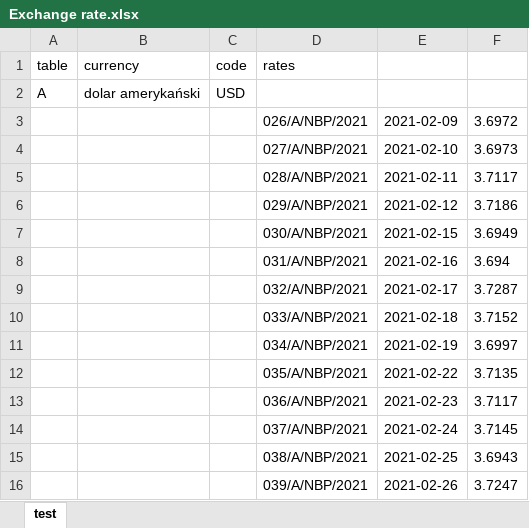
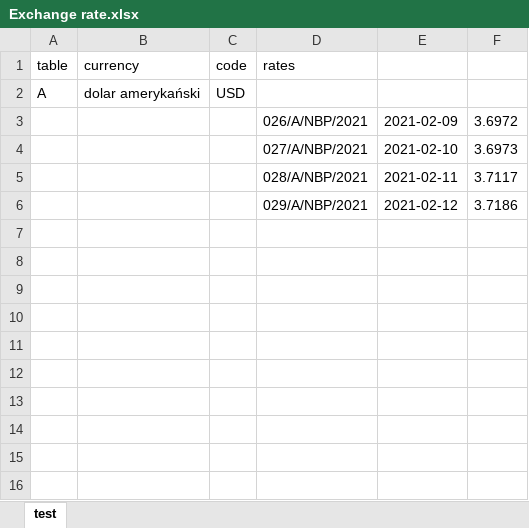
Before and after one commit to JaroslawK2020/ExchangeRate, an Excel workbook: Exchange rate.xlsx, sheet test, drawn as a sheet; values as stored, in another font and other column widths than the file's, no borders; the diff names each change by its address in the sheet, - before the commit and + after, or states it on an @@ line.

```diff
--- a/Exchange rate.xlsx (sheet test)
+++ b/Exchange rate.xlsx (sheet test)
-row 7:  |  |  | 030/A/NBP/2021 | 2021-02-15 | 3.6949
-row 8:  |  |  | 031/A/NBP/2021 | 2021-02-16 | 3.694
-row 9:  |  |  | 032/A/NBP/2021 | 2021-02-17 | 3.7287
-row 10:  |  |  | 033/A/NBP/2021 | 2021-02-18 | 3.7152
-row 11:  |  |  | 034/A/NBP/2021 | 2021-02-19 | 3.6997
-row 12:  |  |  | 035/A/NBP/2021 | 2021-02-22 | 3.7135
-row 13:  |  |  | 036/A/NBP/2021 | 2021-02-23 | 3.7117
-row 14:  |  |  | 037/A/NBP/2021 | 2021-02-24 | 3.7145
-row 15:  |  |  | 038/A/NBP/2021 | 2021-02-25 | 3.6943
-row 16:  |  |  | 039/A/NBP/2021 | 2021-02-26 | 3.7247
```
Also changed, not shown: 1 other file.
